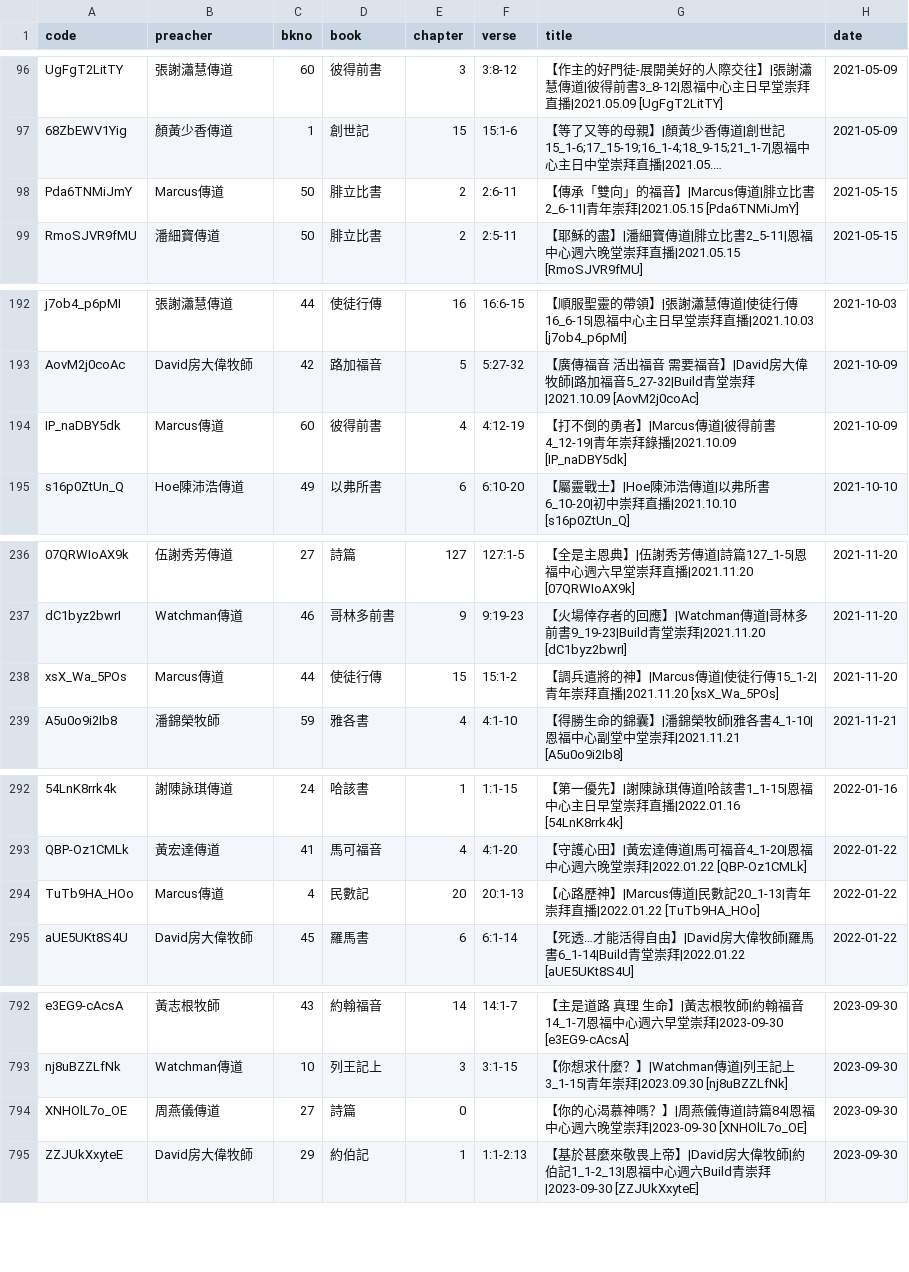
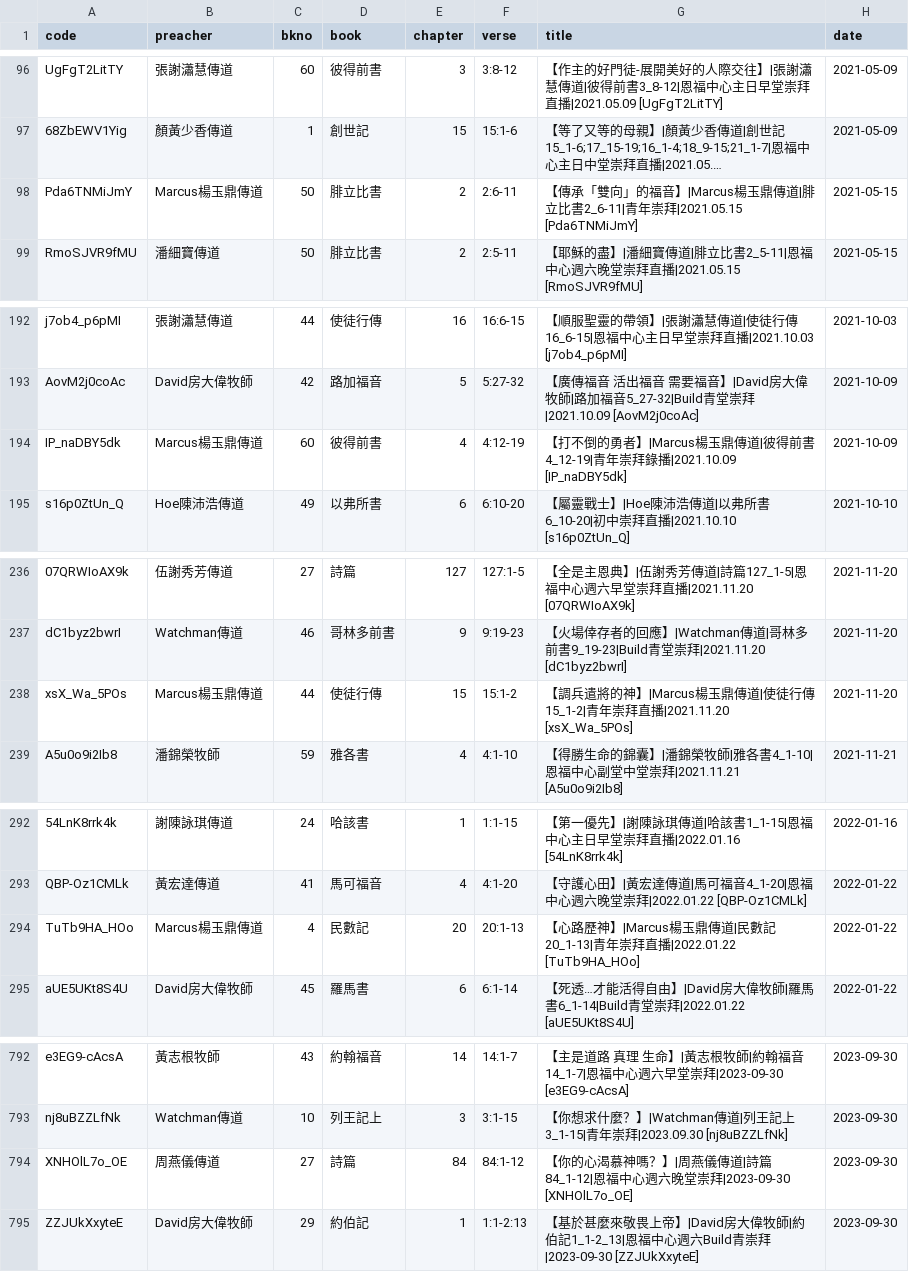
Before and after one commit to michaelchanwahyan/sermon-app, a CSV file: projects/YFCX/index_byt.csv, drawn as a sheet; only a part is shown, gaps mark what is left out; long unchanged cells end in …; the diff covers the shown part only; the diff names each change by its address in the sheet, - before the commit and + after, or states it on an @@ line.

```diff
--- a/projects/YFCX/index_byt.csv
+++ b/projects/YFCX/index_byt.csv
-B98 (preacher): Marcus傳道
+B98 (preacher): Marcus楊玉鼎傳道
-G98 (title): …福音】|Marcus傳道|腓…
+G98 (title): …福音】|Marcus楊玉鼎傳道|腓…
-B194 (preacher): Marcus傳道
+B194 (preacher): Marcus楊玉鼎傳道
-G194 (title): …勇者】|Marcus傳道|彼…
+G194 (title): …勇者】|Marcus楊玉鼎傳道|彼…
-B238 (preacher): Marcus傳道
+B238 (preacher): Marcus楊玉鼎傳道
-G238 (title): …的神】|Marcus傳道|使…
+G238 (title): …的神】|Marcus楊玉鼎傳道|使…
-B294 (preacher): Marcus傳道
+B294 (preacher): Marcus楊玉鼎傳道
-G294 (title): …】|Marcus傳道…
+G294 (title): …】|Marcus楊玉鼎傳道…
-E794 (chapter): 0
+E794 (chapter): 84
-F794 (verse): (empty)
+F794 (verse): 84:1-12
-G794 (title): …道|詩篇84|恩福中心…
+G794 (title): …道|詩篇84_1-12|恩福中心…
```
Also changed, not shown: 69 edited cells elsewhere in this file, 6 other files.
